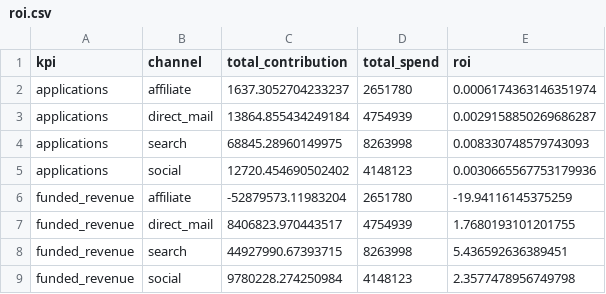
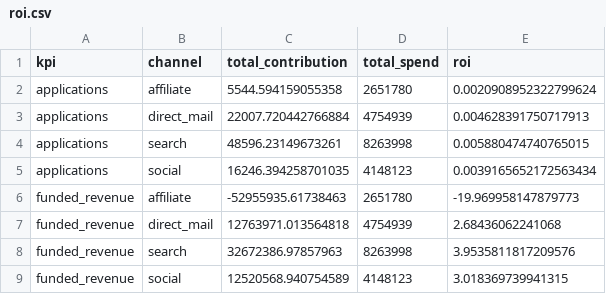
Before and after one commit to knkumar/credit, a CSV file: artifacts/demo_fit/roi.csv, drawn as a sheet.

```diff
--- a/artifacts/demo_fit/roi.csv
+++ b/artifacts/demo_fit/roi.csv
@@ -1,9 +1,9 @@
 kpi,channel,total_contribution,total_spend,roi
-applications,affiliate,1637.3052704233237,2651780,0.0006174363146351974
-applications,direct_mail,13864.855434249184,4754939,0.0029158850269686287
-applications,search,68845.28960149975,8263998,0.008330748579743093
-applications,social,12720.454690502402,4148123,0.0030665567753179936
-funded_revenue,affiliate,-52879573.11983204,2651780,-19.94116145375259
-funded_revenue,direct_mail,8406823.970443517,4754939,1.7680193101201755
-funded_revenue,search,44927990.67393715,8263998,5.436592636389451
-funded_revenue,social,9780228.274250984,4148123,2.3577478956749798
+applications,affiliate,5544.594159055358,2651780,0.0020908952322799624
+applications,direct_mail,22007.720442766884,4754939,0.004628391750717913
+applications,search,48596.23149673261,8263998,0.005880474740765015
+applications,social,16246.394258701035,4148123,0.0039165652172563434
+funded_revenue,affiliate,-52955935.61738463,2651780,-19.969958147879773
+funded_revenue,direct_mail,12763971.013564818,4754939,2.68436062241068
+funded_revenue,search,32672386.97857963,8263998,3.9535811817209576
+funded_revenue,social,12520568.940754589,4148123,3.018369739941315
```
Also changed, not shown: artifacts/demo_fit/channel_contributions_sample.csv, artifacts/demo_fit/fit_quality.csv, 11 other files.
